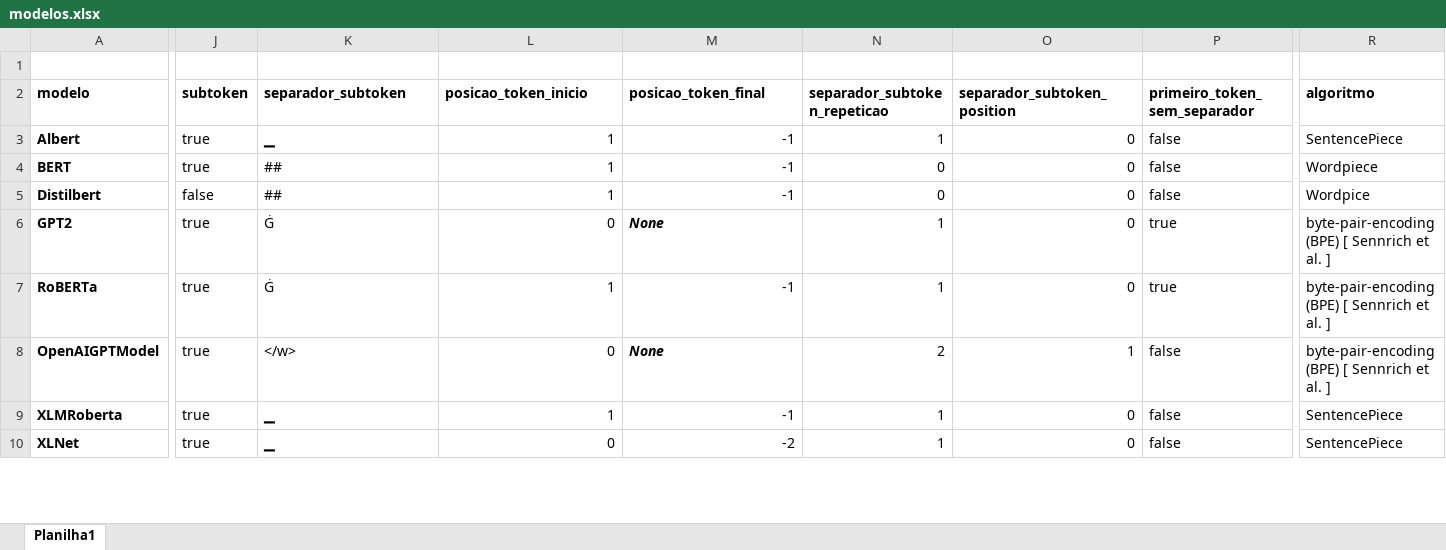
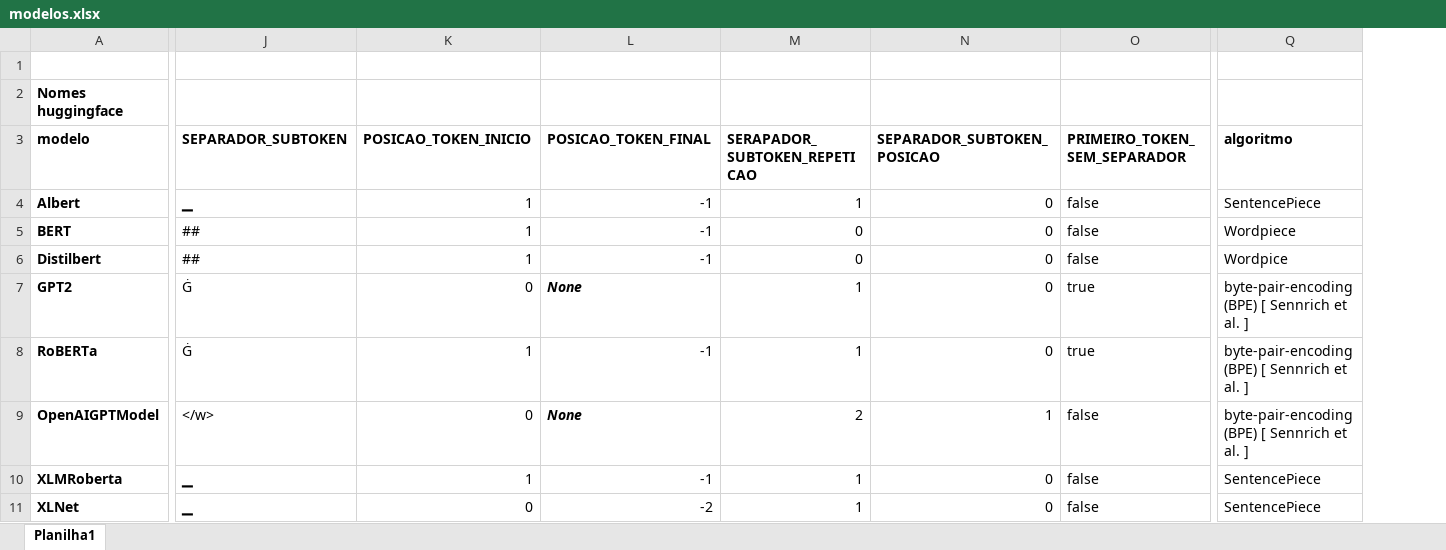
Before and after one commit to osmarbraz/texto-transformer, an Excel workbook: modelos.xlsx, sheet Planilha1, drawn as a sheet; only a part is shown, gaps mark what is left out; values as stored, in another font and other column widths than the file's, no borders; removed rows and columns are numbered as before the commit, all else as after; rows hold the shown columns only; the diff covers the shown part only; the diff names each change by its address in the sheet, - before the commit and + after, or states it on an @@ line.

```diff
--- a/modelos.xlsx (sheet Planilha1)
+++ b/modelos.xlsx (sheet Planilha1)
-column J, rows 2-10: subtoken | true | true | false | true | true | true | true | true
-A2: modelo
+A2: Nomes huggingface
-J2: separador_subtoken
+J2: (empty)
-K2: posicao_token_inicio
+K2: (empty)
-L2: posicao_token_final
+L2: (empty)
-M2: separador_subtoken_repeticao
+M2: (empty)
-N2: separador_subtoken_position
+N2: (empty)
-O2: primeiro_token_sem_separador
+O2: (empty)
-Q2: algoritmo
+Q2: (empty)
+row 3: modelo | SEPARADOR_SUBTOKEN | POSICAO_TOKEN_INICIO | POSICAO_TOKEN_FINAL | SERAPADOR_SUBTOKEN_REPETICAO | SEPARADOR_SUBTOKEN_POSICAO | PRIMEIRO_TOKEN_SEM_SEPARADOR | algoritmo
```
Also changed, not shown: 1 added column, 1 removed column and 3 edited cells elsewhere in this sheet, 10 other files.
